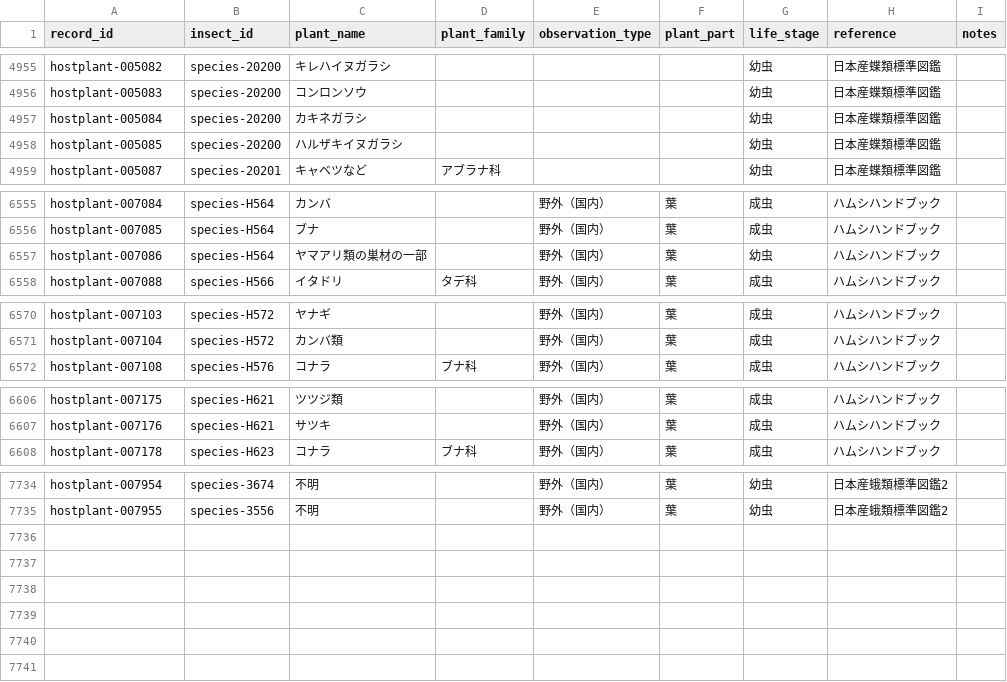
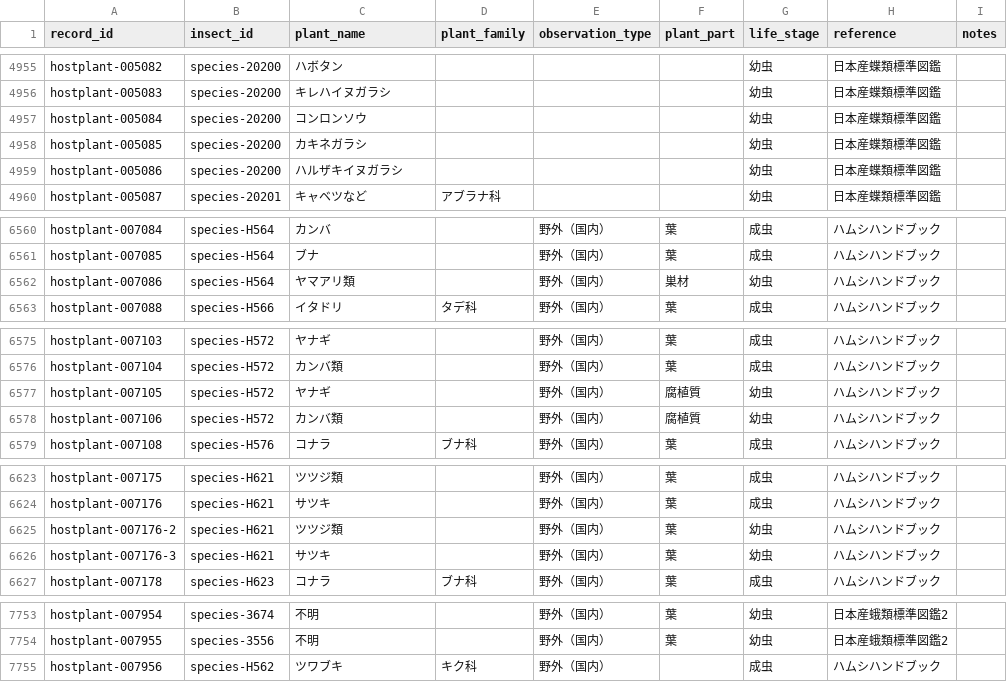
Before and after one commit to orau98/orau98.github.io, a CSV file: public/hostplants.csv, drawn as a sheet; only a part is shown, gaps mark what is left out; addresses are those after the commit; the diff covers the shown part only; the diff names each change by its address in the sheet, - before the commit and + after, or states it on an @@ line.

```diff
--- a/public/hostplants.csv
+++ b/public/hostplants.csv
-C4955 (plant_name): キレハイヌガラシ
+C4955 (plant_name): ハボタン
-C4956 (plant_name): コンロンソウ
+C4956 (plant_name): キレハイヌガラシ
-C4957 (plant_name): カキネガラシ
+C4957 (plant_name): コンロンソウ
-C4958 (plant_name): ハルザキイヌガラシ
+C4958 (plant_name): カキネガラシ
+row 4959: hostplant-005086 | species-20200 | ハルザキイヌガラシ |  |  |  | 幼虫 | 日本産蝶類標準図鑑
-C6562 (plant_name): ヤマアリ類の巣材の一部
+C6562 (plant_name): ヤマアリ類
-F6562 (plant_part): 葉
+F6562 (plant_part): 巣材
+row 6577: hostplant-007105 | species-H572 | ヤナギ |  | 野外（国内） | 腐植質 | 幼虫 | ハムシハンドブック
+row 6578: hostplant-007106 | species-H572 | カンバ類 |  | 野外（国内） | 腐植質 | 幼虫 | ハムシハンドブック
+row 6625: hostplant-007176-2 | species-H621 | ツツジ類 |  | 野外（国内） | 葉 | 幼虫 | ハムシハンドブック
+row 6626: hostplant-007176-3 | species-H621 | サツキ |  | 野外（国内） | 葉 | 幼虫 | ハムシハンドブック
+row 7755: hostplant-007956 | species-H562 | ツワブキ | キク科 | 野外（国内） |  | 成虫 | ハムシハンドブック
```
Also changed, not shown: 14 added rows and 39 edited cells elsewhere in this file, public/general_notes.csv, 38 other files.
